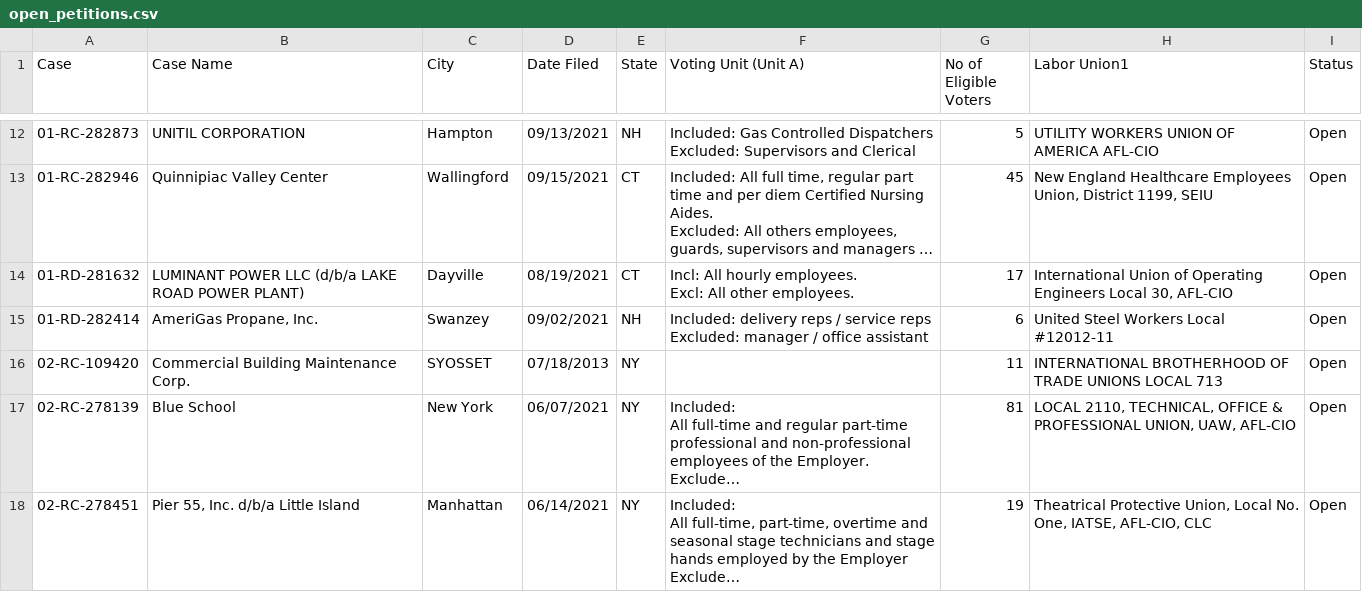
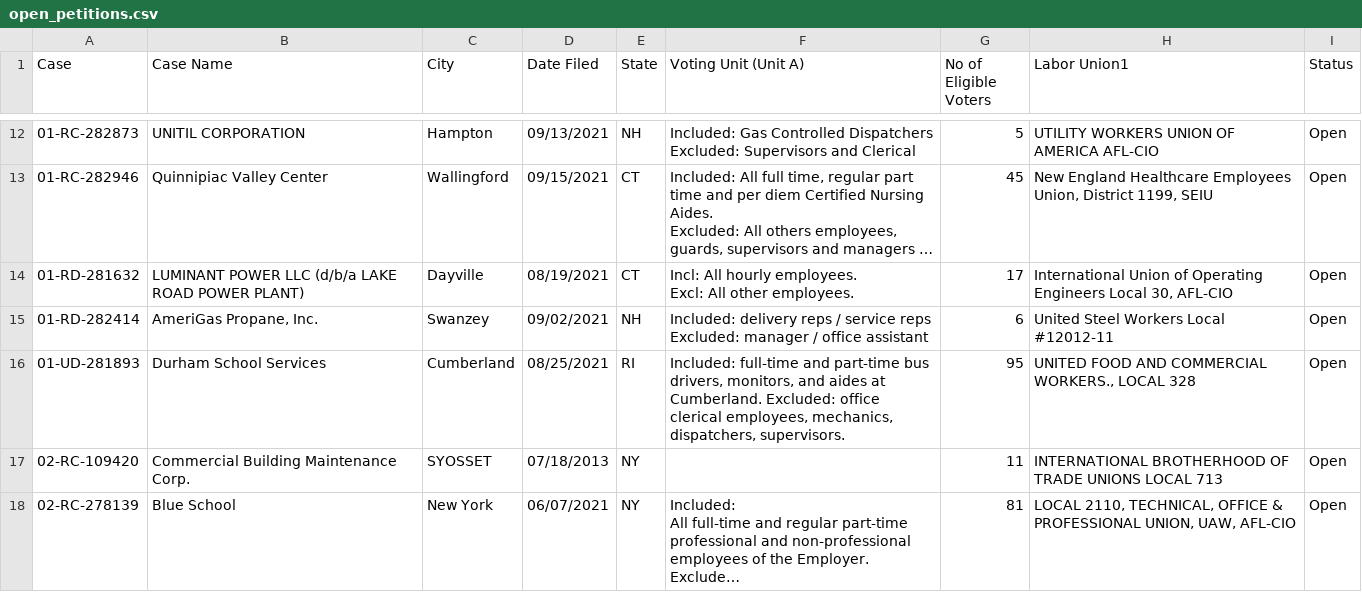
Before and after one commit to reuning/unionwebsite, a CSV file: gen/data/open_petitions.csv, drawn as a sheet; only a part is shown, gaps mark what is left out; the shorter side is filled out with more unchanged rows; long unchanged cells end in …; the diff covers the shown part only; the diff names each change by its address in the sheet, - before the commit and + after, or states it on an @@ line.

Commit message:
Updated data

```diff
--- a/gen/data/open_petitions.csv
+++ b/gen/data/open_petitions.csv
+row 16: 01-UD-281893 | Durham School Services | Cumberland | 08/25/2021 | RI | Included: full-time and part-time bus drivers, monitors, and aides at Cumberland. Excluded: office clerical employees, mechanics, dispatchers, supervisors. | 95 | UNITED FOOD AND COMMERCIAL WORKERS., LOCAL 328 | Open
```
Also changed, not shown: 3 added rows and 2 edited cells elsewhere in this file.
